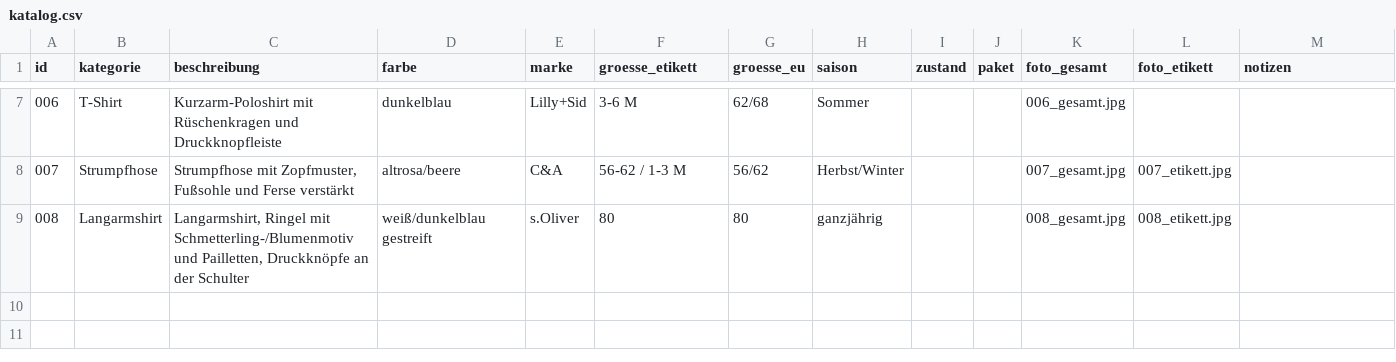
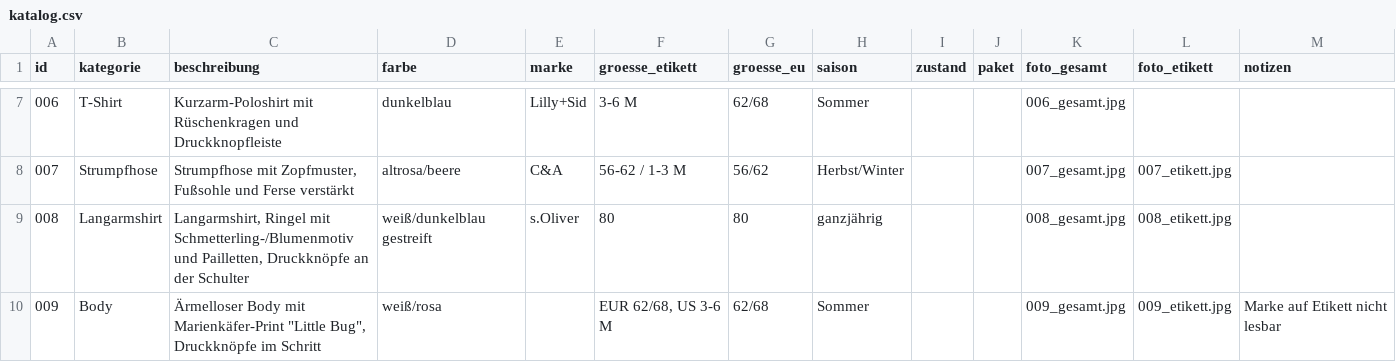
Before and after one commit to polinapi/pipipipip, a CSV file: babyklamotten/katalog.csv, drawn as a sheet; only a part is shown, gaps mark what is left out; the diff names each change by its address in the sheet, - before the commit and + after, or states it on an @@ line.

```diff
--- a/babyklamotten/katalog.csv
+++ b/babyklamotten/katalog.csv
+row 10: 009 | Body | Ärmelloser Body mit Marienkäfer-Print "Little Bug", Druckknöpfe im Schritt | weiß/rosa |  | EUR 62/68, US 3-6 M | 62/68 | Sommer |  |  | 009_gesamt.jpg | 009_etikett.jpg | Marke auf Etikett nicht lesbar
```
Also changed, not shown: 2 other files.
